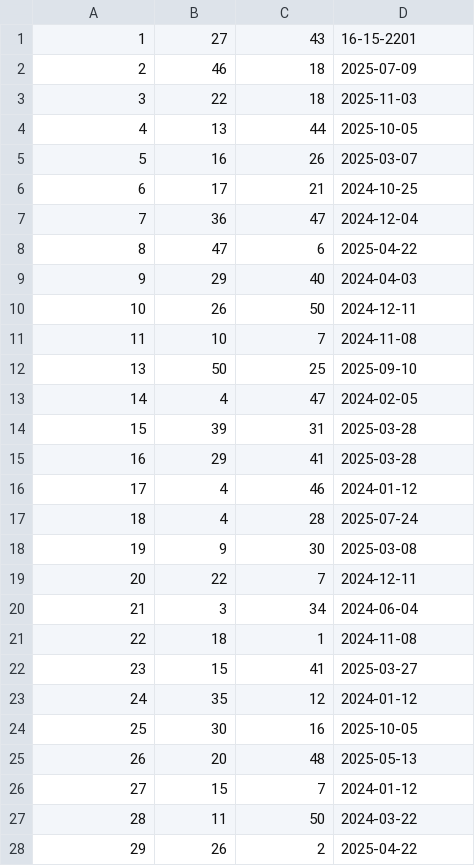
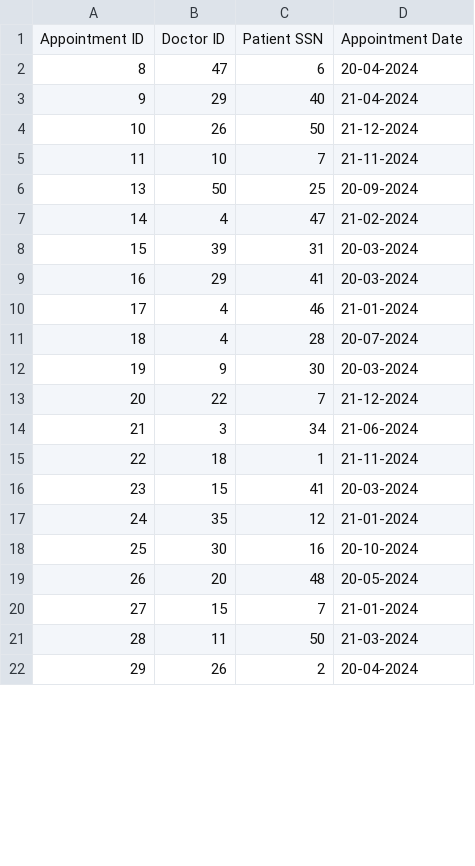
Before and after one commit to yznki/DBMS-C, a CSV file: appointments.csv, drawn as a sheet; only a part is shown; the diff covers the shown part only.

```diff
--- a/appointments.csv
+++ b/appointments.csv
@@ -1,28 +1,22 @@
-1,27,43,16-15-2201
-2,46,18,2025-07-09
-3,22,18,2025-11-03
-4,13,44,2025-10-05
-5,16,26,2025-03-07
-6,17,21,2024-10-25
-7,36,47,2024-12-04
-8,47,6,2025-04-22
-9,29,40,2024-04-03
-10,26,50,2024-12-11
-11,10,7,2024-11-08
-13,50,25,2025-09-10
-14,4,47,2024-02-05
-15,39,31,2025-03-28
-16,29,41,2025-03-28
-17,4,46,2024-01-12
-18,4,28,2025-07-24
-19,9,30,2025-03-08
-20,22,7,2024-12-11
-21,3,34,2024-06-04
-22,18,1,2024-11-08
-23,15,41,2025-03-27
-24,35,12,2024-01-12
-25,30,16,2025-10-05
-26,20,48,2025-05-13
-27,15,7,2024-01-12
-28,11,50,2024-03-22
-29,26,2,2025-04-22
+Appointment ID,Doctor ID,Patient SSN,Appointment Date
+8,47,6,20-04-2024
+9,29,40,21-04-2024
+10,26,50,21-12-2024
+11,10,7,21-11-2024
+13,50,25,20-09-2024
+14,4,47,21-02-2024
+15,39,31,20-03-2024
+16,29,41,20-03-2024
+17,4,46,21-01-2024
+18,4,28,20-07-2024
+19,9,30,20-03-2024
+20,22,7,21-12-2024
+21,3,34,21-06-2024
+22,18,1,21-11-2024
+23,15,41,20-03-2024
+24,35,12,21-01-2024
+25,30,16,20-10-2024
+26,20,48,20-05-2024
+27,15,7,21-01-2024
+28,11,50,21-03-2024
+29,26,2,20-04-2024
```
Also changed, not shown: 1 removed row and 20 edited cells elsewhere in this file, patients.csv, 8 other files.
